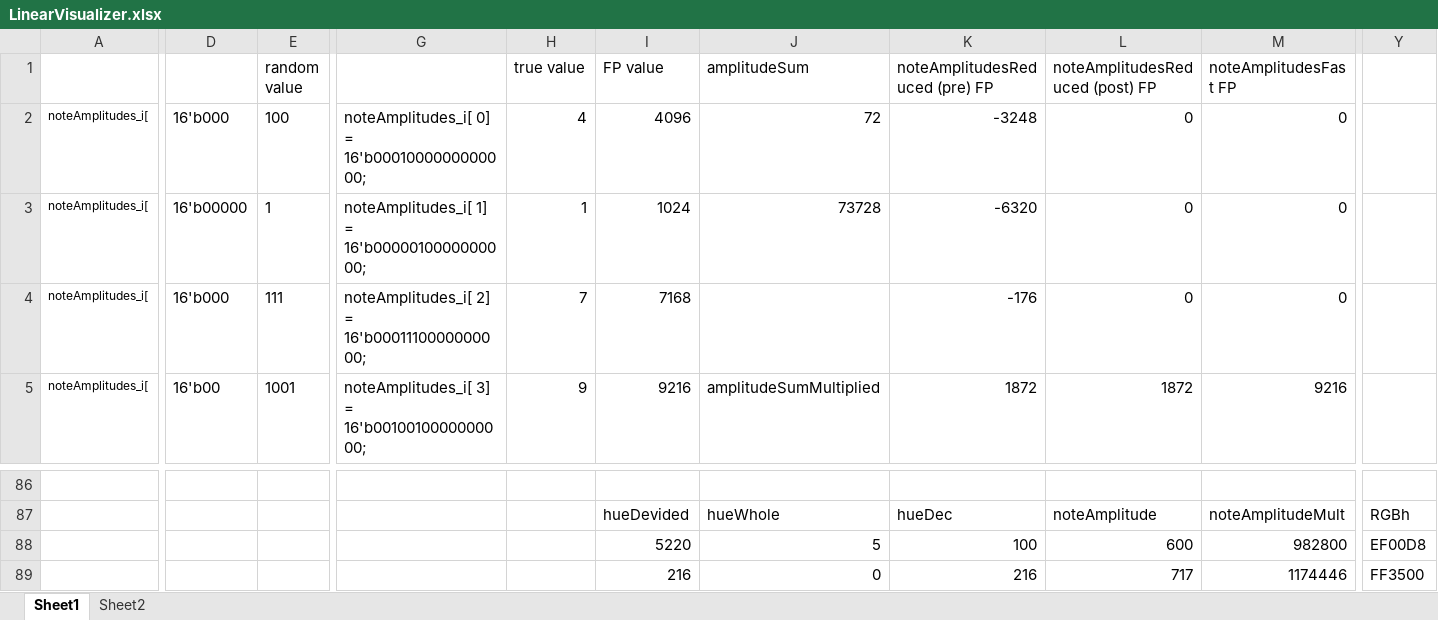
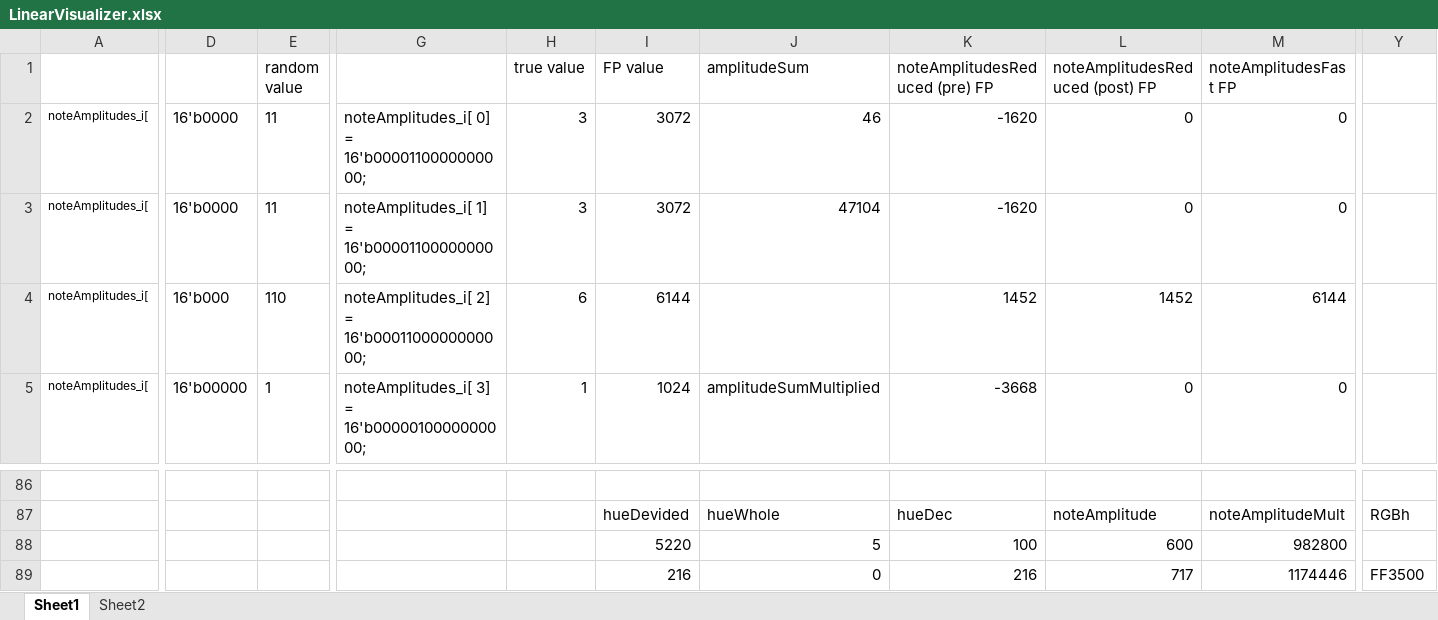
Before and after one commit to CaiB/CCHW, an Excel workbook: other/LinearVisualizer.xlsx, sheet Sheet1, drawn as a sheet; only a part is shown, gaps mark what is left out; values as stored, in another font and other column widths than the file's, no borders; the diff covers the shown part only; the diff names each change by its address in the sheet, - before the commit and + after, or states it on an @@ line.

```diff
--- a/other/LinearVisualizer.xlsx (sheet Sheet1)
+++ b/other/LinearVisualizer.xlsx (sheet Sheet1)
-D2: 16'b000
+D2: 16'b0000
-E2 (random value): 100
+E2 (random value): 11
-G2: noteAmplitudes_i[ 0] = 16'b0001000000000000;
+G2: noteAmplitudes_i[ 0] = 16'b0000110000000000;
-H2 (true value): 4
+H2 (true value): 3
-I2 (FP value): 4096
+I2 (FP value): 3072
-J2 (amplitudeSum): 72
+J2 (amplitudeSum): 46
-K2 (noteAmplitudesReduced (pre) FP): -3248
+K2 (noteAmplitudesReduced (pre) FP): -1620
-D3: 16'b00000
+D3: 16'b0000
-E3 (random value): 1
+E3 (random value): 11
-G3: noteAmplitudes_i[ 1] = 16'b0000010000000000;
+G3: noteAmplitudes_i[ 1] = 16'b0000110000000000;
-H3 (true value): 1
+H3 (true value): 3
-I3 (FP value): 1024
+I3 (FP value): 3072
-J3 (amplitudeSum): 73728
+J3 (amplitudeSum): 47104
-K3 (noteAmplitudesReduced (pre) FP): -6320
+K3 (noteAmplitudesReduced (pre) FP): -1620
-E4 (random value): 111
+E4 (random value): 110
-G4: noteAmplitudes_i[ 2] = 16'b0001110000000000;
+G4: noteAmplitudes_i[ 2] = 16'b0001100000000000;
-H4 (true value): 7
+H4 (true value): 6
-I4 (FP value): 7168
+I4 (FP value): 6144
-K4 (noteAmplitudesReduced (pre) FP): -176
+K4 (noteAmplitudesReduced (pre) FP): 1452
-L4 (noteAmplitudesReduced (post) FP): 0
+L4 (noteAmplitudesReduced (post) FP): 1452
-M4 (noteAmplitudesFast FP): 0
+M4 (noteAmplitudesFast FP): 6144
-D5: 16'b00
+D5: 16'b00000
-E5 (random value): 1001
+E5 (random value): 1
-G5: noteAmplitudes_i[ 3] = 16'b0010010000000000;
+G5: noteAmplitudes_i[ 3] = 16'b0000010000000000;
-H5 (true value): 9
+H5 (true value): 1
-I5 (FP value): 9216
+I5 (FP value): 1024
-K5 (noteAmplitudesReduced (pre) FP): 1872
+K5 (noteAmplitudesReduced (pre) FP): -3668
-L5 (noteAmplitudesReduced (post) FP): 1872
+L5 (noteAmplitudesReduced (post) FP): 0
-M5 (noteAmplitudesFast FP): 9216
+M5 (noteAmplitudesFast FP): 0
-Y88: EF00D8
+Y88: (empty)
```
Also changed, not shown: 11 added rows, 11 removed rows and 83 edited cells elsewhere in this sheet, formulas that keep their value, 3 other files.
